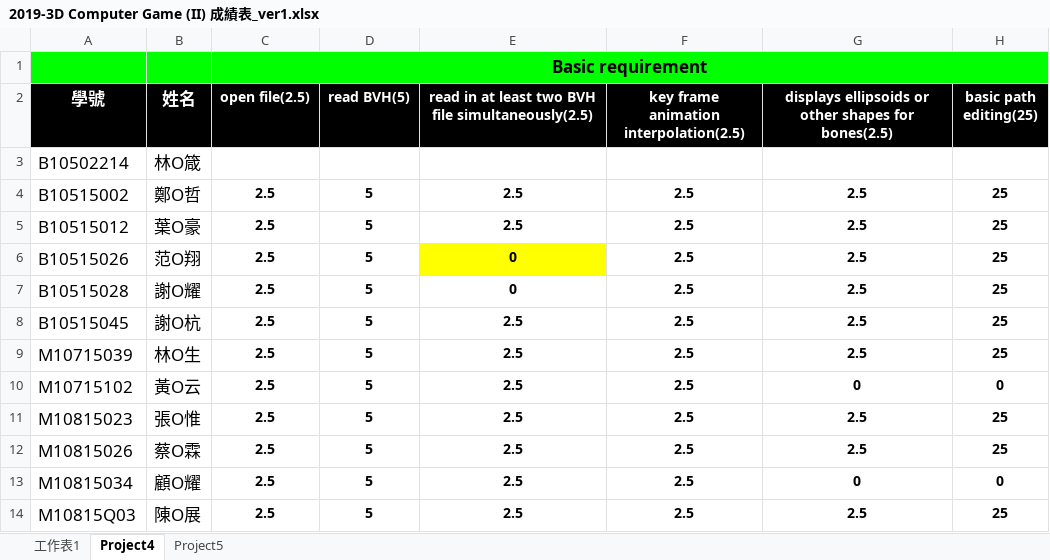
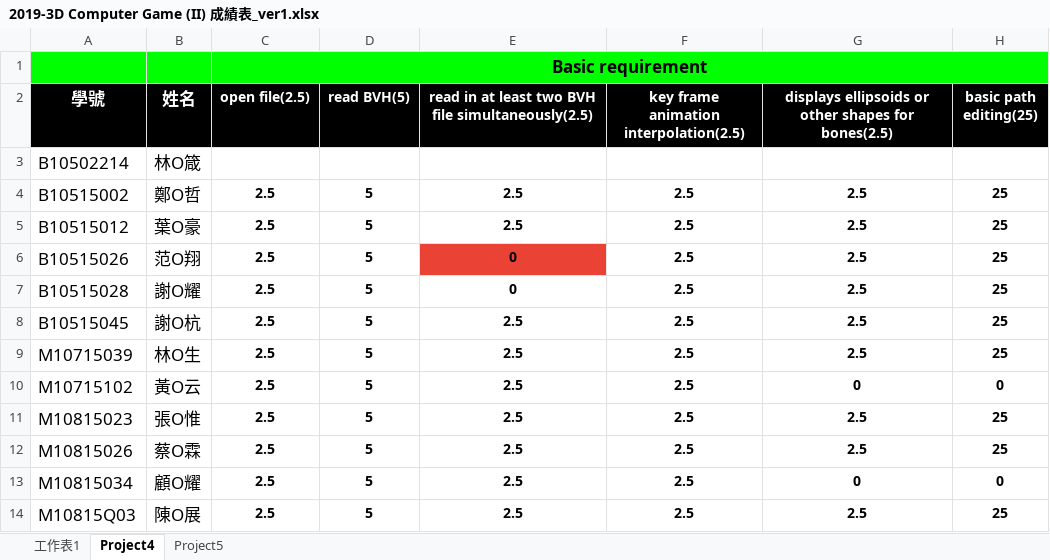
Before and after one commit to shon1019/3d-P1, an Excel workbook: 2019-3D Computer Game (II) 成績表_ver1.xlsx, sheet Project4, drawn as a sheet; only a part is shown; values as stored, in another font and other column widths than the file's, no borders; the diff names each change by its address in the sheet, - before the commit and + after, or states it on an @@ line.

```diff
--- a/2019-3D Computer Game (II) 成績表_ver1.xlsx (sheet Project4)
+++ b/2019-3D Computer Game (II) 成績表_ver1.xlsx (sheet Project4)
-E6 fill: #FFFF00
+E6 fill: #EA4335
```
Also changed, not shown: sheet Project5, 5 other files.
